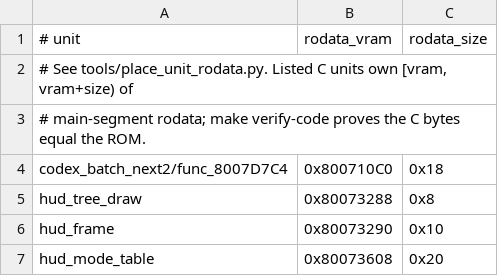
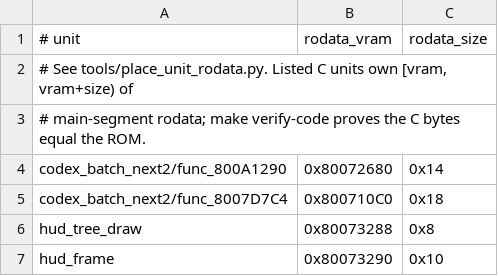
Before and after one commit to TheGh0stShip/BattleTanx-Global-Assault, a TSV file: config/us/unit_rodata.tsv, drawn as a sheet; only a part is shown; the shorter side is filled out with more unchanged rows.

```diff
--- a/config/us/unit_rodata.tsv
+++ b/config/us/unit_rodata.tsv
@@ -3,2 +3,3 @@
 # main-segment rodata; make verify-code proves the C bytes equal the ROM.
+codex_batch_next2/func_800A1290	0x80072680	0x14
 codex_batch_next2/func_8007D7C4	0x800710C0	0x18
```
Also changed, not shown: config/us/codex_batch_next2.tsv, 4 other files.
